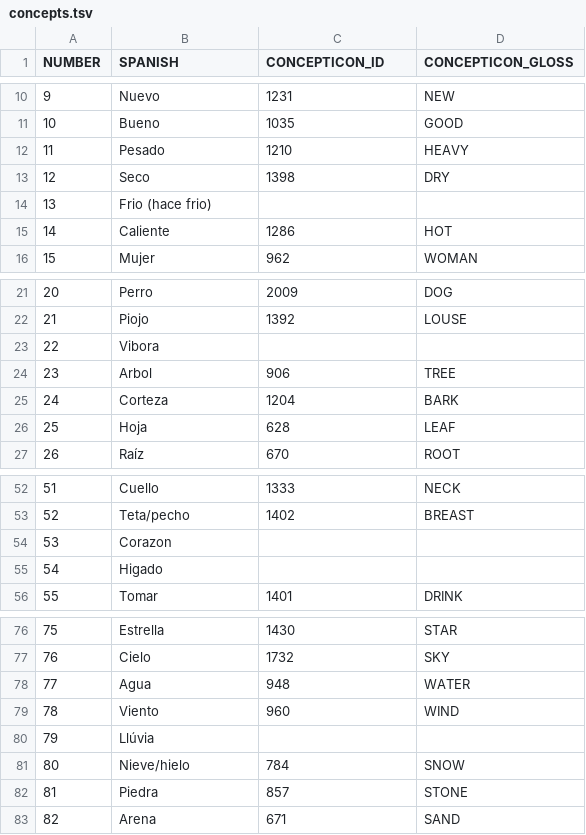
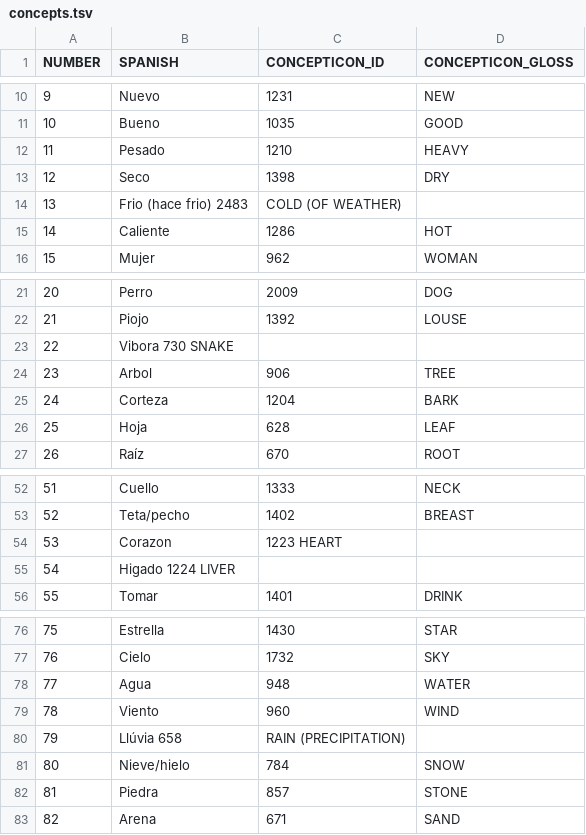
Before and after one commit to lexibank/pharaocoracholaztecan, a TSV file: etc/concepts.tsv, drawn as a sheet; only a part is shown, gaps mark what is left out.

Commit message:
Update concepts.tsv

```diff
--- a/etc/concepts.tsv
+++ b/etc/concepts.tsv
@@ -13,3 +13,3 @@ NUMBER	SPANISH	CONCEPTICON_ID	CONCEPTICON_GLOSS
 12	Seco	1398	DRY
-13	Frio (hace frio)		
+13	Frio (hace frio) 2483	COLD (OF WEATHER)	
 14	Caliente	1286	HOT
@@ -22,3 +22,3 @@ NUMBER	SPANISH	CONCEPTICON_ID	CONCEPTICON_GLOSS
 21	Piojo	1392	LOUSE
-22	Vibora		
+22	Vibora 730 SNAKE		
 23	Arbol	906	TREE
@@ -53,4 +53,4 @@ NUMBER	SPANISH	CONCEPTICON_ID	CONCEPTICON_GLOSS
 52	Teta/pecho	1402	BREAST
-53	Corazon		
-54	Higado		
+53	Corazon	1223 HEART	
+54	Higado 1224 LIVER		
 55	Tomar	1401	DRINK
@@ -79,3 +79,3 @@ NUMBER	SPANISH	CONCEPTICON_ID	CONCEPTICON_GLOSS
 78	Viento	960	WIND
-79	Llúvia		
+79	Llúvia 658 	RAIN (PRECIPITATION)
 80	Nieve/hielo	784	SNOW
```
